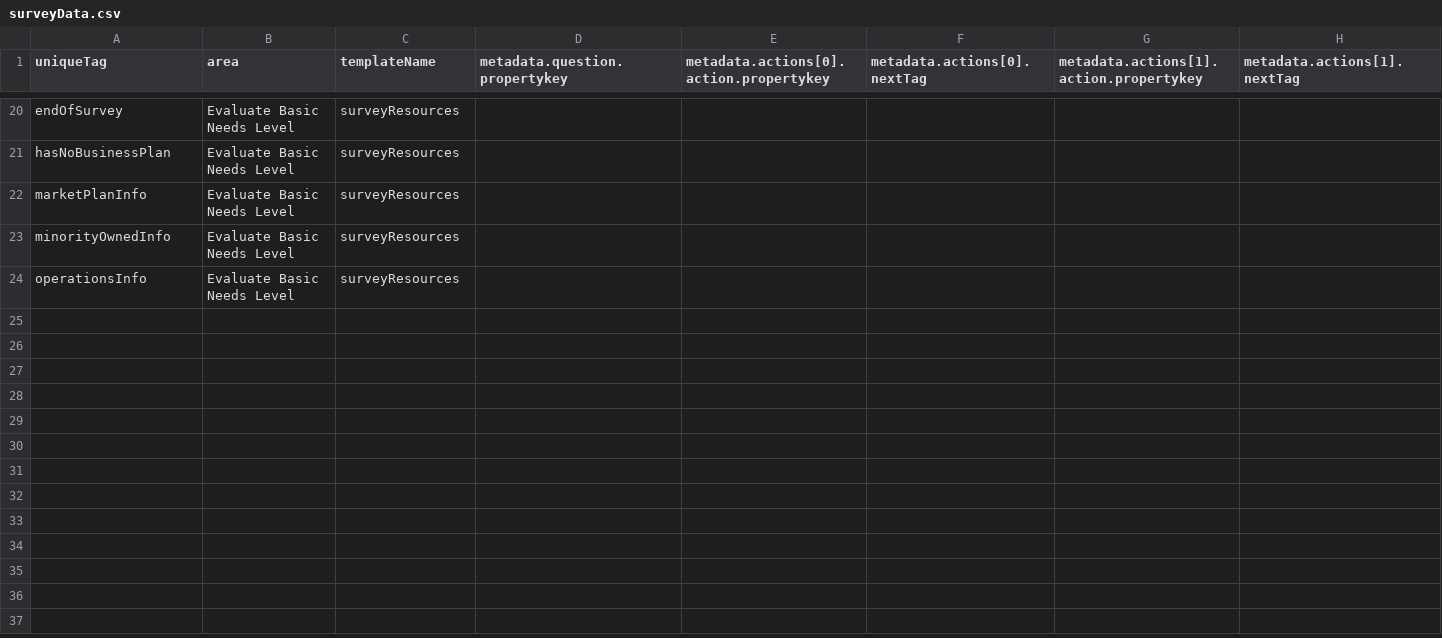
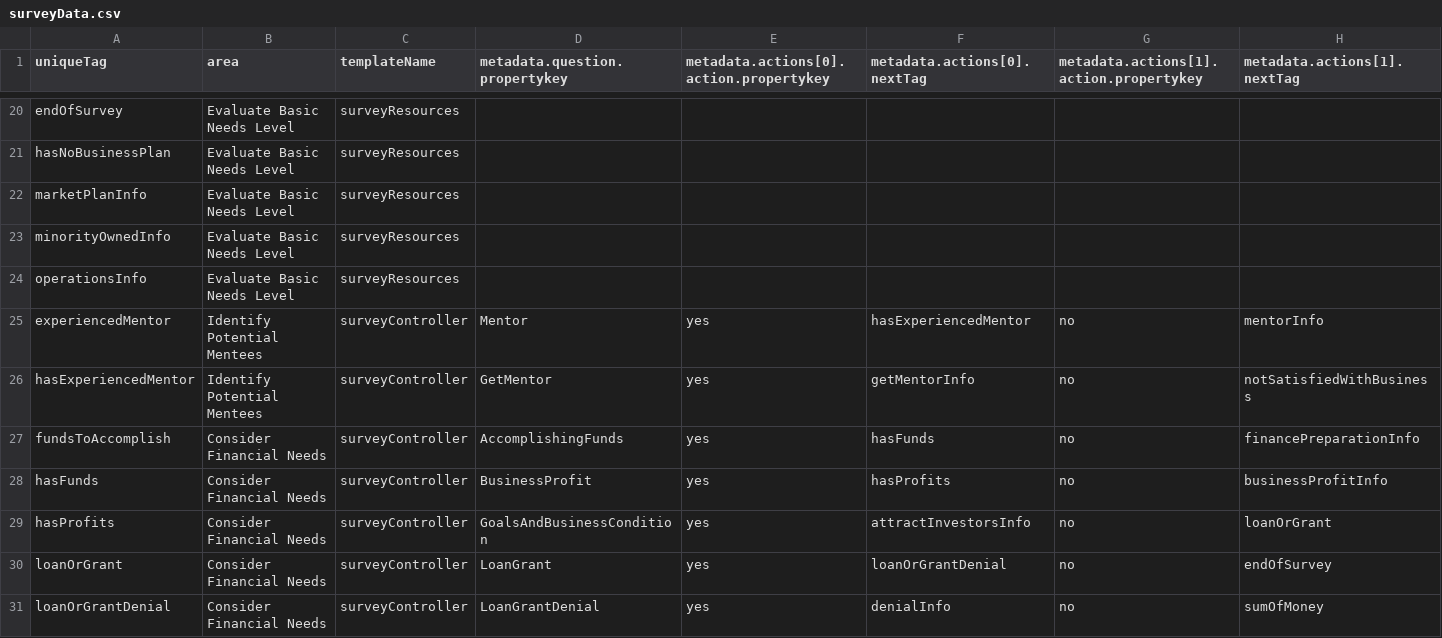
Before and after one commit to rahulnimje/w2f, a CSV file: data/surveyData.csv, drawn as a sheet; only a part is shown, gaps mark what is left out; rows hold the shown columns only; the diff covers the shown part only; the diff names each change by its address in the sheet, - before the commit and + after, or states it on an @@ line.

```diff
--- a/data/surveyData.csv
+++ b/data/surveyData.csv
+row 25: experiencedMentor | Identify Potential Mentees | surveyController | Mentor | yes | hasExperiencedMentor | no | mentorInfo
+row 26: hasExperiencedMentor | Identify Potential Mentees | surveyController | GetMentor | yes | getMentorInfo | no | notSatisfiedWithBusiness
+row 27: fundsToAccomplish | Consider Financial Needs | surveyController | AccomplishingFunds | yes | hasFunds | no | financePreparationInfo
+row 28: hasFunds | Consider Financial Needs | surveyController | BusinessProfit | yes | hasProfits | no | businessProfitInfo
+row 29: hasProfits | Consider Financial Needs | surveyController | GoalsAndBusinessCondition | yes | attractInvestorsInfo | no | loanOrGrant
+row 30: loanOrGrant | Consider Financial Needs | surveyController | LoanGrant | yes | loanOrGrantDenial | no | endOfSurvey
+row 31: loanOrGrantDenial | Consider Financial Needs | surveyController | LoanGrantDenial | yes | denialInfo | no | sumOfMoney
```
Also changed, not shown: 7 added rows and 1 edited cell elsewhere in this file, 6 other files.
